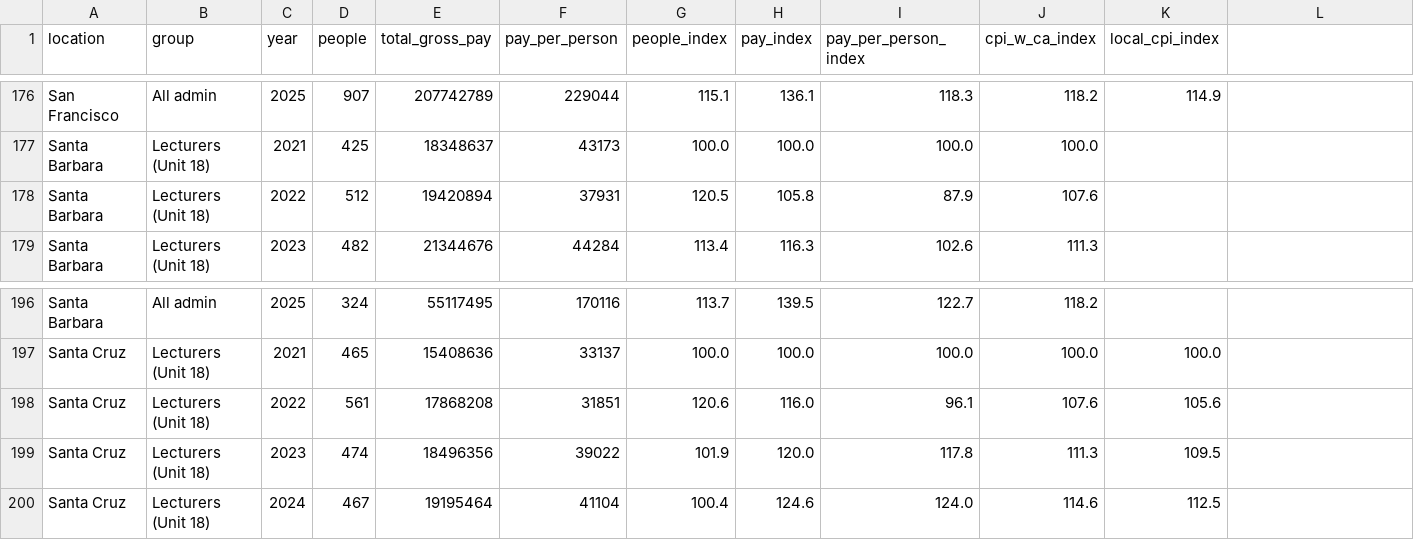
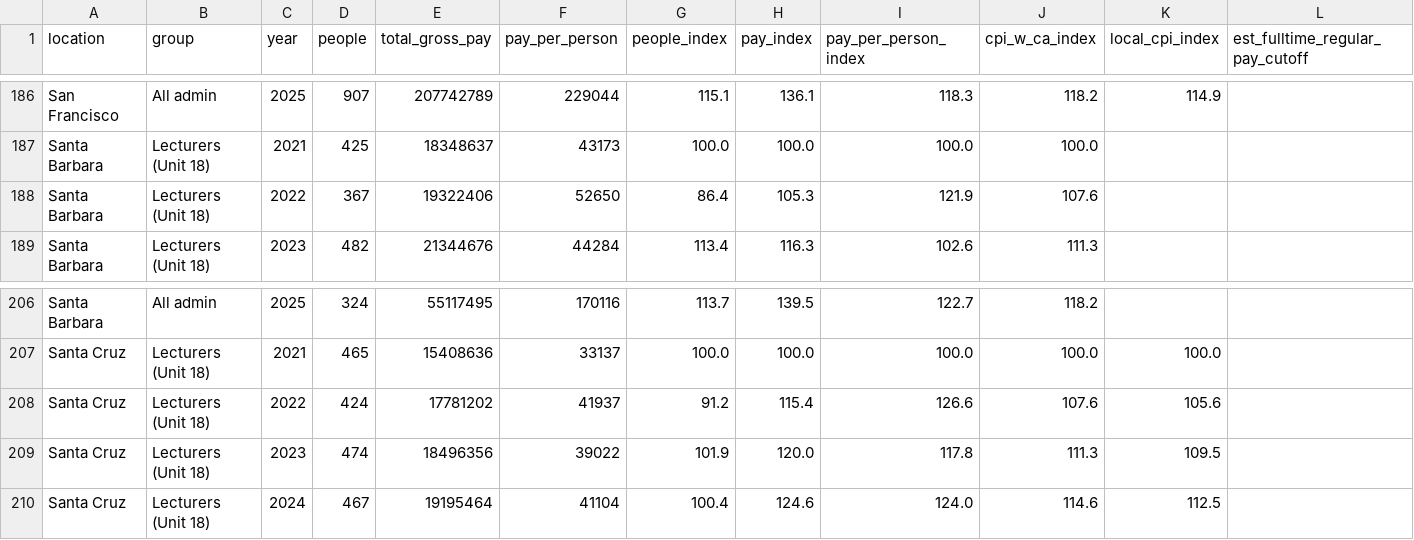
Before and after one commit to cycomachead/uc-salary-data, a CSV file: output/growth_campuses_2021_2025.csv, drawn as a sheet; only a part is shown, gaps mark what is left out; the diff covers the shown part only.

```diff
--- a/output/growth_campuses_2021_2025.csv
+++ b/output/growth_campuses_2021_2025.csv
@@ -1 +1 @@
-location,group,year,people,total_gross_pay,pay_per_person,people_index,pay_index,pay_per_person_index,cpi_w_ca_index,local_cpi_index
+location,group,year,people,total_gross_pay,pay_per_person,people_index,pay_index,pay_per_person_index,cpi_w_ca_index,local_cpi_index,est_fulltime_regular_pay_cutoff
@@ -178 +188 @@ Santa Barbara,Lecturers (Unit 18),2021,425,18348637,43173,100.0,100.0,100.0,100.
-Santa Barbara,Lecturers (Unit 18),2022,512,19420894,37931,120.5,105.8,87.9,107.6,
+Santa Barbara,Lecturers (Unit 18),2022,367,19322406,52650,86.4,105.3,121.9,107.6,,
@@ -198 +208 @@ Santa Cruz,Lecturers (Unit 18),2021,465,15408636,33137,100.0,100.0,100.0,100.0,1
-Santa Cruz,Lecturers (Unit 18),2022,561,17868208,31851,120.6,116.0,96.1,107.6,105.6
+Santa Cruz,Lecturers (Unit 18),2022,424,17781202,41937,91.2,115.4,126.6,107.6,105.6,
```
Also changed, not shown: 10 added rows and 54 edited cells elsewhere in this file, output/growth_2019_2025.csv, output/growth_2021_2025.csv, 9 other files.
